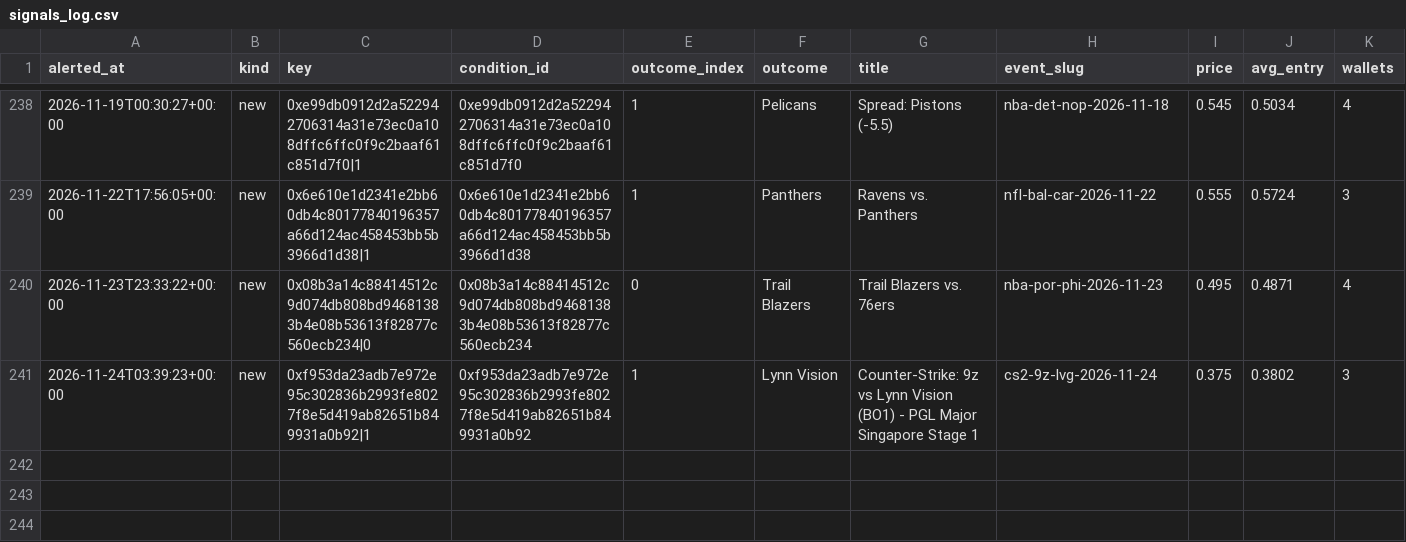
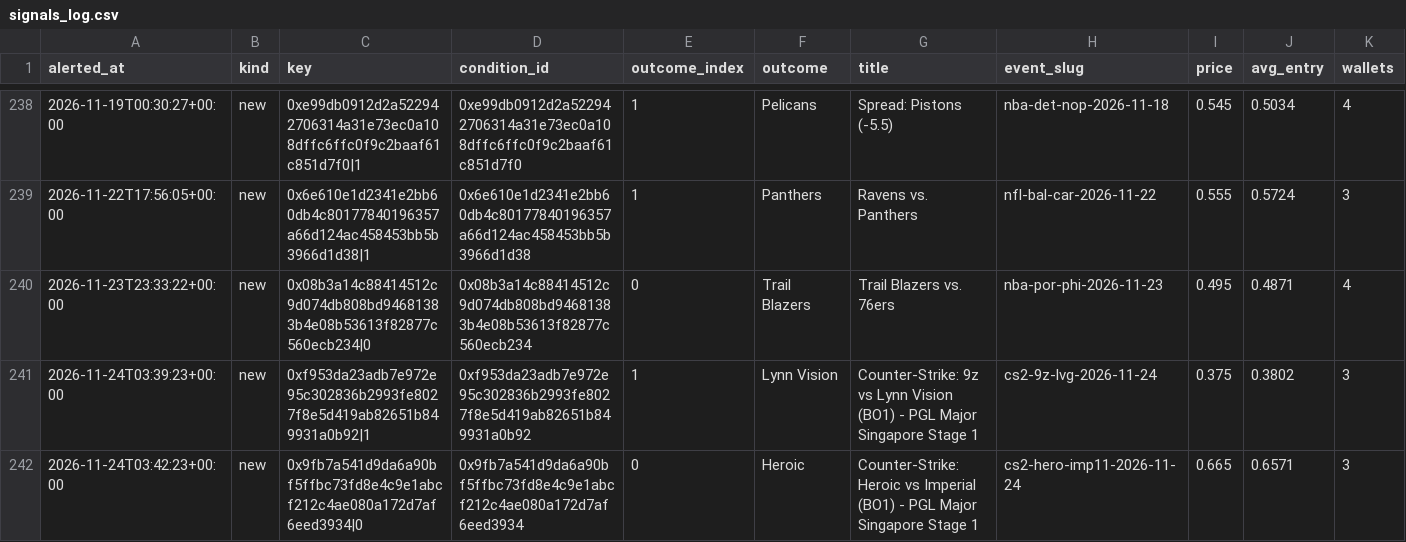
Before and after one commit to hunterscottsmith2-ctrl/polytail, a CSV file: signals_log.csv, drawn as a sheet; only a part is shown, gaps mark what is left out; rows hold the shown columns only; the diff names each change by its address in the sheet, - before the commit and + after, or states it on an @@ line.

```diff
--- a/signals_log.csv
+++ b/signals_log.csv
+row 242: 2026-11-24T03:42:23+00:00 | new | 0x9fb7a541d9da6a90bf5ffbc73fd8e4c9e1abcf212c4ae080a172d7af6eed3934|0 | 0x9fb7a541d9da6a90bf5ffbc73fd8e4c9e1abcf212c4ae080a172d7af6eed3934 | 0 | Heroic | Counter-Strike: Heroic vs Imperial (BO1) - PGL Major Singapore Stage 1 | cs2-hero-imp11-2026-11-24 | 0.665 | 0.6571 | 3
```
Also changed, not shown: fills.csv, 6 other files.
